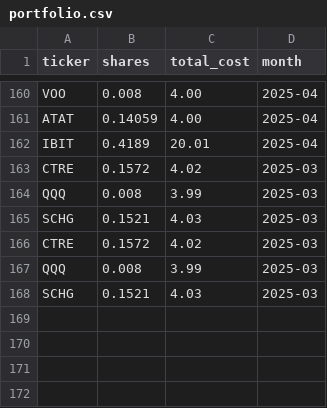
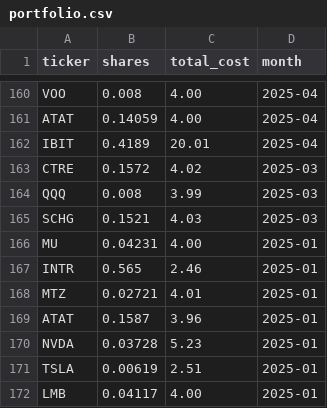
Before and after one commit to lbj2424/stocks, a CSV file: portfolio.csv, drawn as a sheet; only a part is shown, gaps mark what is left out; removed rows and columns are numbered as before the commit, all else as after; the diff names each change by its address in the sheet, - before the commit and + after, or states it on an @@ line.

Commit message:
Update portfolio.csv

```diff
--- a/portfolio.csv
+++ b/portfolio.csv
-row 166: CTRE | 0.1572 | 4.02 | 2025-03
-row 167: QQQ | 0.008 | 3.99 | 2025-03
-row 168: SCHG | 0.1521 | 4.03 | 2025-03
+row 166: MU | 0.04231 | 4.00 | 2025-01
+row 167: INTR | 0.565 | 2.46 | 2025-01
+row 168: MTZ | 0.02721 | 4.01 | 2025-01
+row 169: ATAT | 0.1587 | 3.96 | 2025-01
+row 170: NVDA | 0.03728 | 5.23 | 2025-01
+row 171: TSLA | 0.00619 | 2.51 | 2025-01
+row 172: LMB | 0.04117 | 4.00 | 2025-01
```
